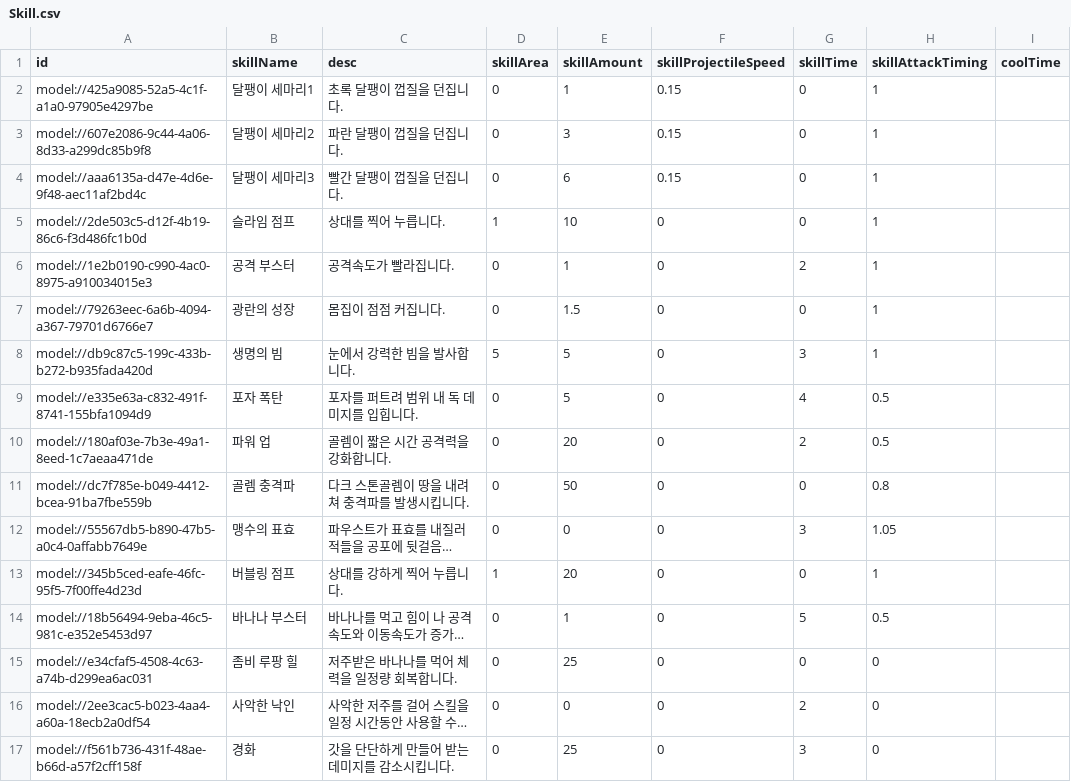
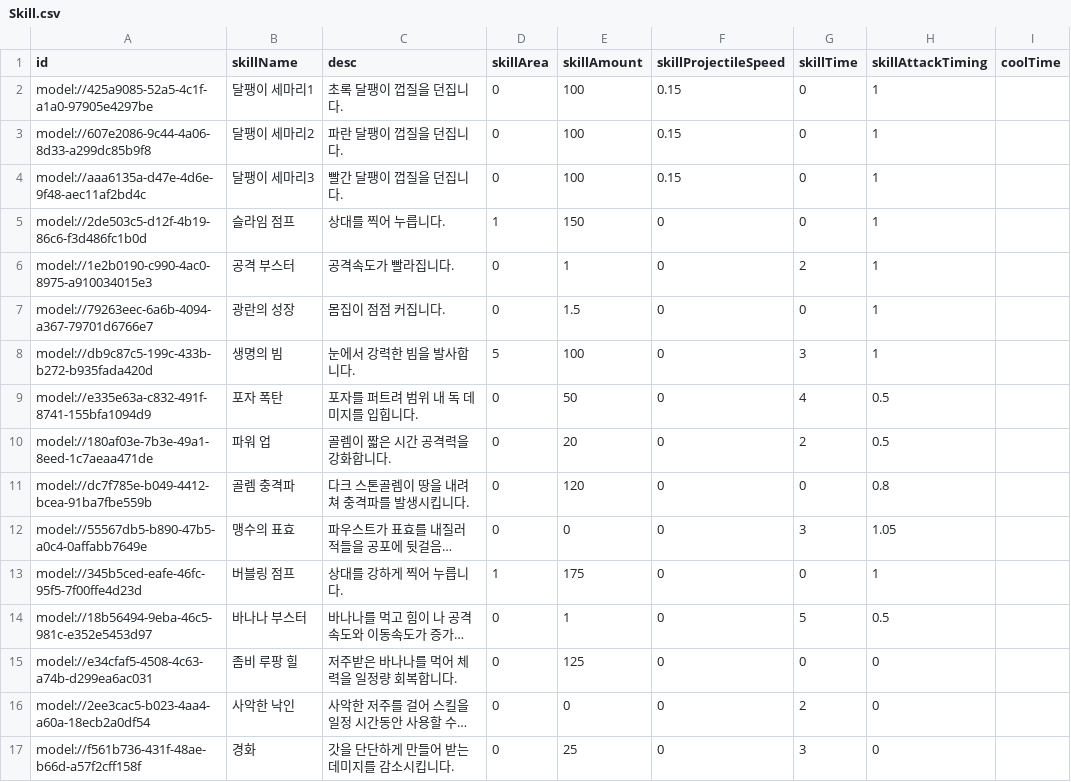
Before and after one commit to browniesss/MapleWorlds, a CSV file: RootDesk/MyDesk/DataSets/Skill.csv, drawn as a sheet; only a part is shown; long unchanged cells end in …; the diff covers the shown part only; the diff names each change by its address in the sheet, - before the commit and + after, or states it on an @@ line.

Commit message:
스킬 계수 업로드

```diff
--- a/RootDesk/MyDesk/DataSets/Skill.csv
+++ b/RootDesk/MyDesk/DataSets/Skill.csv
-E2 (skillAmount): 1
+E2 (skillAmount): 100
-E3 (skillAmount): 3
+E3 (skillAmount): 100
-E4 (skillAmount): 6
+E4 (skillAmount): 100
-E5 (skillAmount): 10
+E5 (skillAmount): 150
-E8 (skillAmount): 5
+E8 (skillAmount): 100
-E9 (skillAmount): 5
+E9 (skillAmount): 50
-E11 (skillAmount): 50
+E11 (skillAmount): 120
-E13 (skillAmount): 20
+E13 (skillAmount): 175
-E15 (skillAmount): 25
+E15 (skillAmount): 125
```
Also changed, not shown: 57 edited cells elsewhere in this file.
